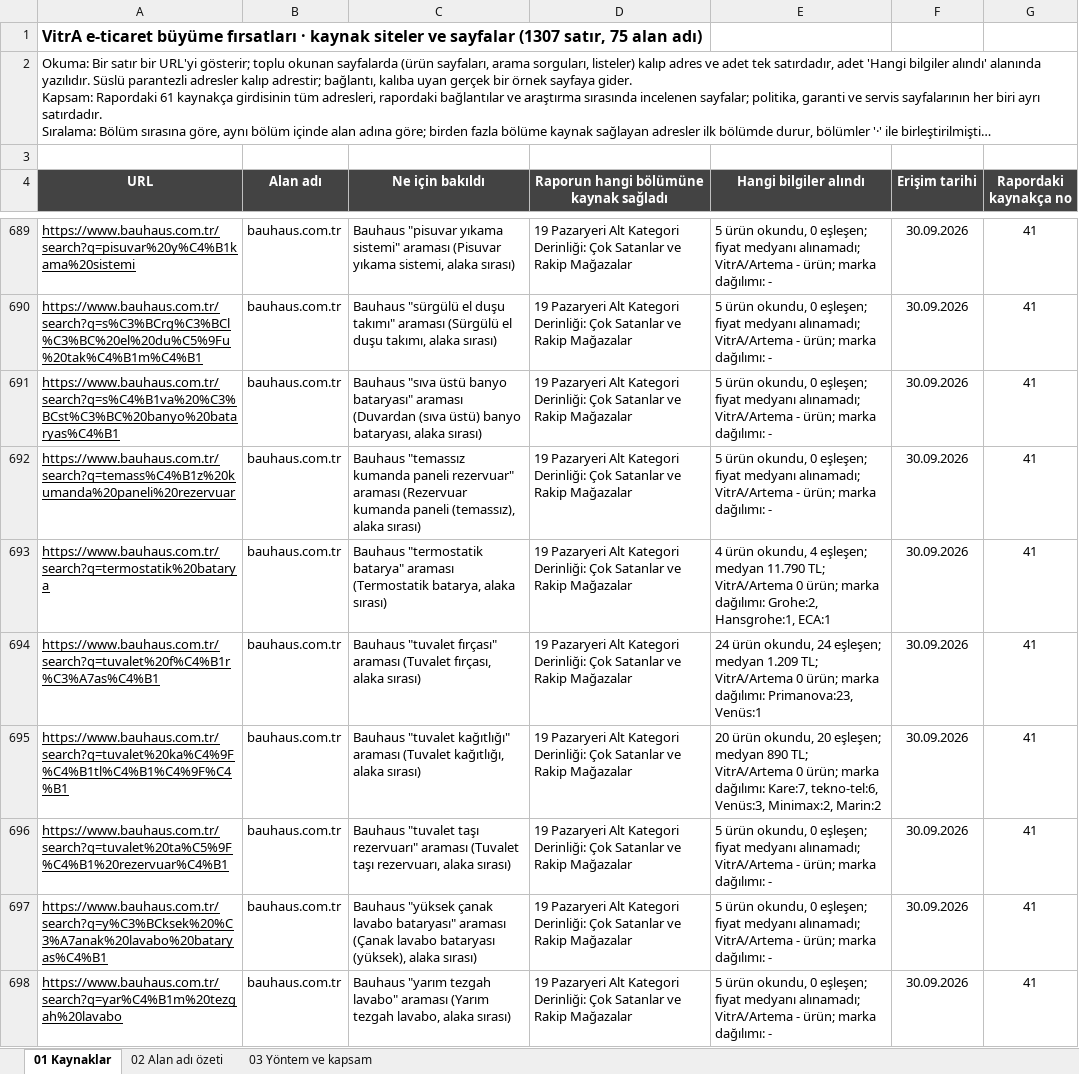
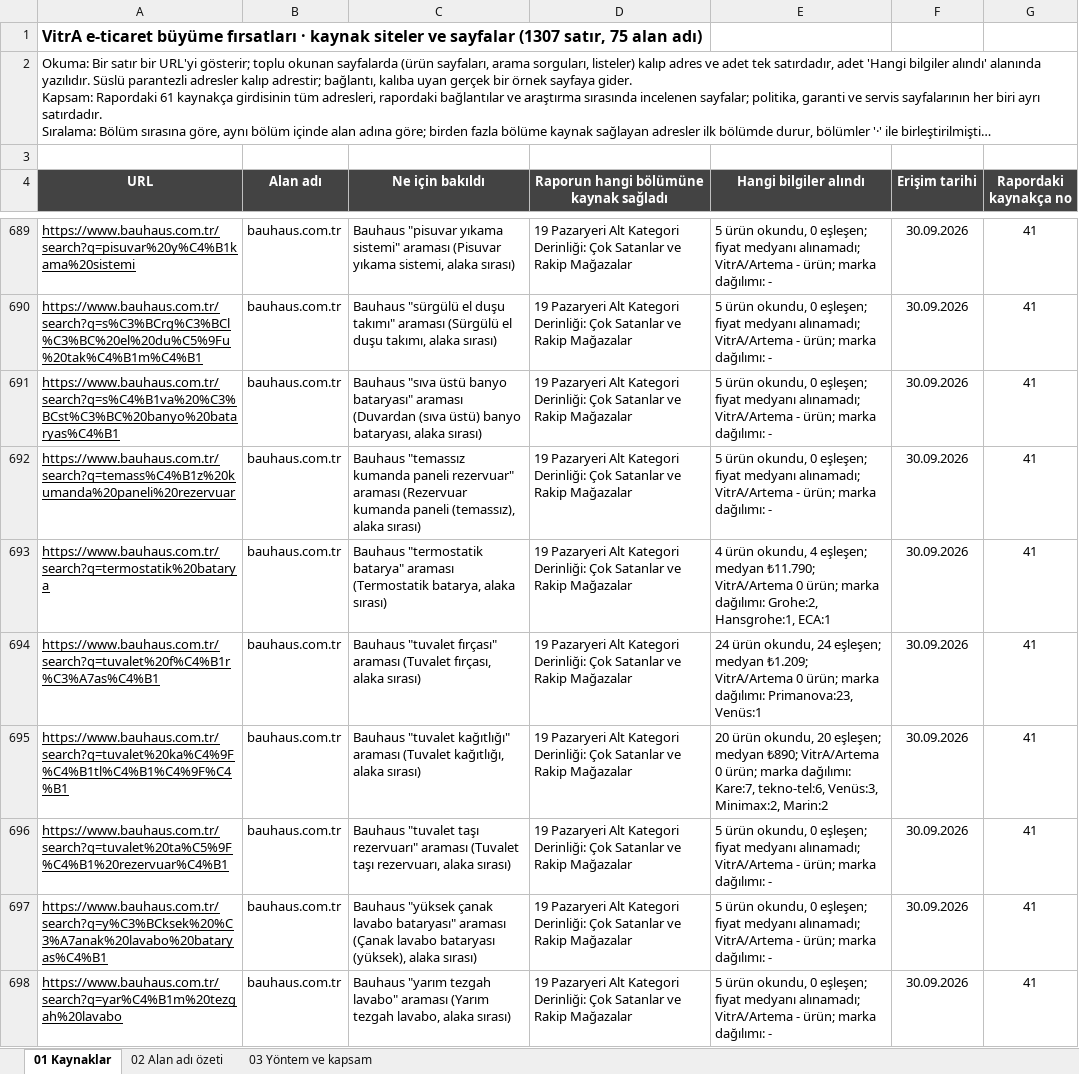
Before and after one commit to erdogan1ozdemir/vitra-e-ticaret-buyume-firsatlari, an Excel workbook: VitrA_E-Ticaret_Kaynak_Siteler.xlsx, sheet 01 Kaynaklar, drawn as a sheet; only a part is shown, gaps mark what is left out; long unchanged cells end in …; values as stored, in another font and other column widths than the file's, no borders; the diff covers the shown part only; the diff names each change by its address in the sheet, - before the commit and + after, or states it on an @@ line.

```diff
--- a/VitrA_E-Ticaret_Kaynak_Siteler.xlsx (sheet 01 Kaynaklar)
+++ b/VitrA_E-Ticaret_Kaynak_Siteler.xlsx (sheet 01 Kaynaklar)
-E693 (Hangi bilgiler alındı): …eşleşen; medyan 11.790 TL; VitrA/Artema 0…
+E693 (Hangi bilgiler alındı): …eşleşen; medyan ₺11.790; VitrA/Artema 0…
-E694 (Hangi bilgiler alındı): …eşleşen; medyan 1.209 TL; VitrA/Artema 0…
+E694 (Hangi bilgiler alındı): …eşleşen; medyan ₺1.209; VitrA/Artema 0…
-E695 (Hangi bilgiler alındı): …eşleşen; medyan 890 TL; VitrA/Artema 0…
+E695 (Hangi bilgiler alındı): …eşleşen; medyan ₺890; VitrA/Artema 0…
```
Also changed, not shown: 857 edited cells elsewhere in this sheet, VitrA_E-Ticaret_Buyume_Firsatlari.xlsx, 15 other files.
